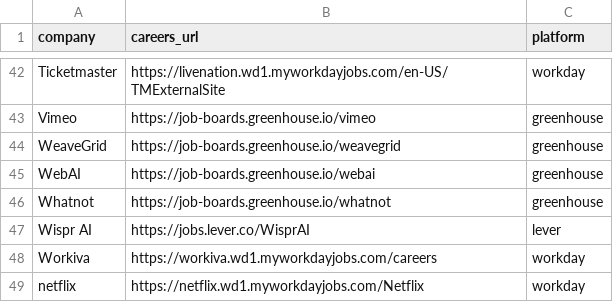
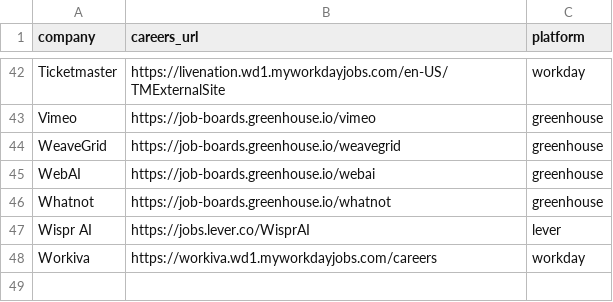
Before and after one commit to rushiranpise/JobScrapper, a CSV file: test.csv, drawn as a sheet; only a part is shown, gaps mark what is left out; the diff names each change by its address in the sheet, - before the commit and + after, or states it on an @@ line.

```diff
--- a/test.csv
+++ b/test.csv
-row 49: netflix | https://netflix.wd1.myworkdayjobs.com/Netflix | workday
```
Also changed, not shown: companies.csv.
